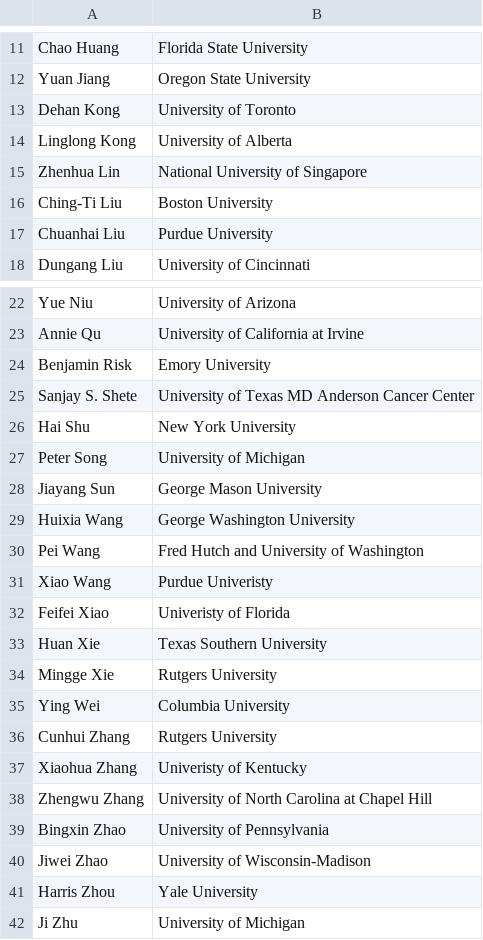
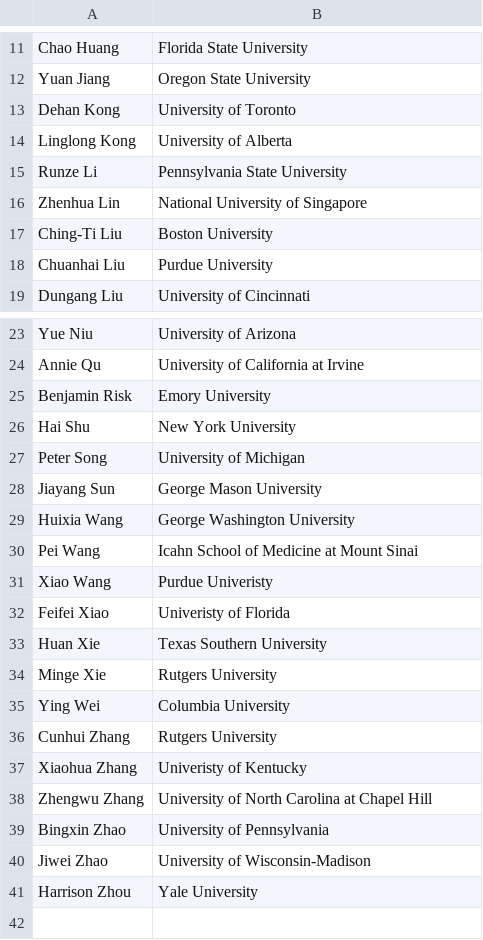
Before and after one commit to moderndatascience2022/website, a CSV file: content/home/speakers.csv, drawn as a sheet; only a part is shown, gaps mark what is left out; removed rows and columns are numbered as before the commit, all else as after; the diff names each change by its address in the sheet, - before the commit and + after, or states it on an @@ line.

```diff
--- a/content/home/speakers.csv
+++ b/content/home/speakers.csv
+row 15: Runze Li | Pennsylvania State University
-row 25: Sanjay S. Shete | University of Texas MD Anderson Cancer Center
-B30: Fred Hutch and University of Washington
+B30: Icahn School of Medicine at Mount Sinai
-A34: Mingge Xie
+A34: Minge Xie
-A41: Harris Zhou
+A41: Harrison Zhou
-row 42: Ji Zhu | University of Michigan
```
Also changed, not shown: 12 other files.
